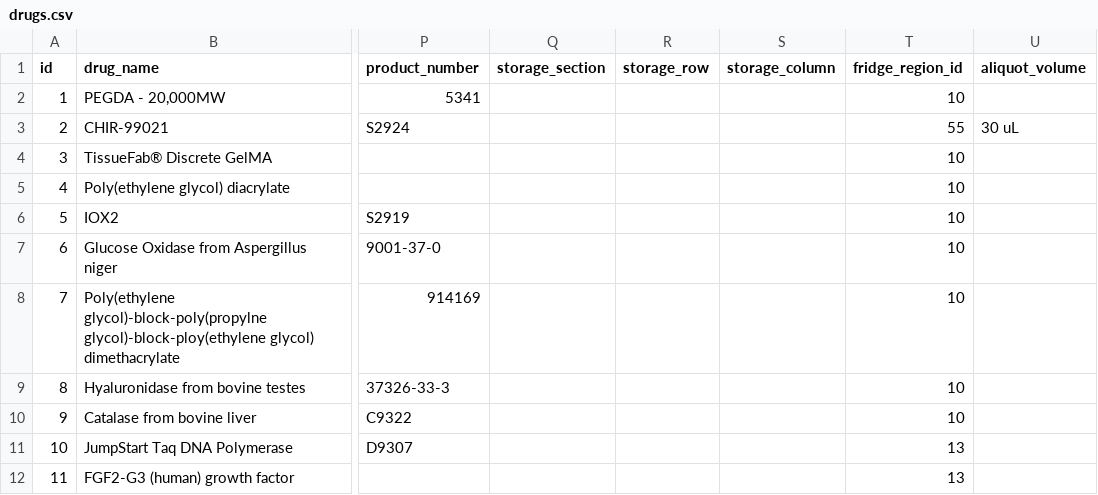
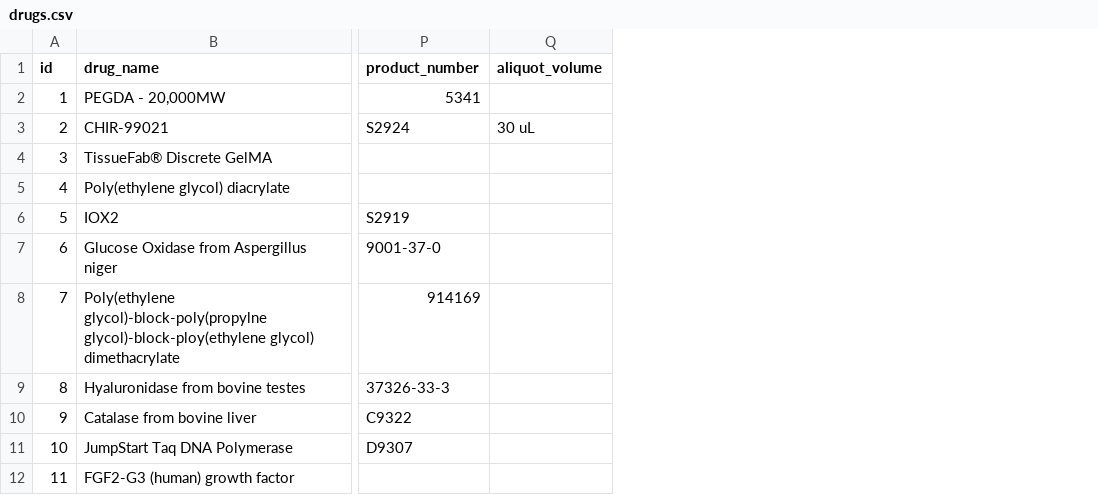
Before and after one commit to Datagotpassion/Web-based-Lab-Management-Software, a CSV file: backups/csv/drugs.csv, drawn as a sheet; only a part is shown, gaps mark what is left out; the diff names each change by its address in the sheet, - before the commit and + after, or states it on an @@ line.

```diff
--- a/backups/csv/drugs.csv
+++ b/backups/csv/drugs.csv
-column Q (storage_section), empty
-column R (storage_row), empty
-column S (storage_column), empty
-column T (fridge_region_id), rows 2-12: 10 | 55 | 10 | 10 | 10 | 10 | 10 | 10 | 10 | 13 | 13
```
Also changed, not shown: backups/csv/primary_antibodies.csv, backups/csv/secondary_antibodies.csv, 11 other files.
